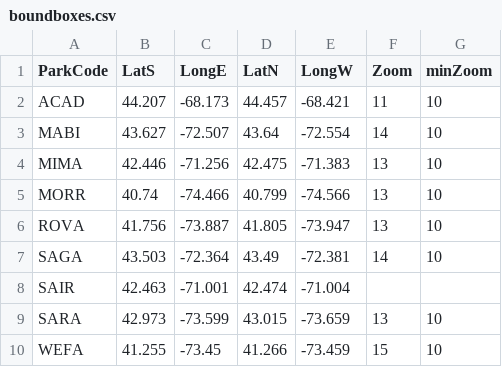
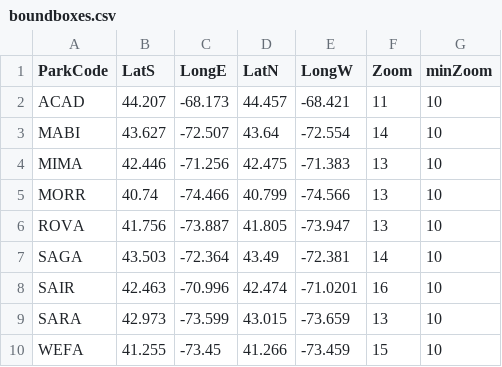
Before and after one commit to KateMMiller/NETN_water_summaries, a CSV file: boundboxes.csv, drawn as a sheet.

Commit message:
centered SAIR's lat/lon

```diff
--- a/boundboxes.csv
+++ b/boundboxes.csv
@@ -7,3 +7,3 @@ ROVA,41.756,-73.887,41.805,-73.947,13,10
 SAGA,43.503,-72.364,43.49,-72.381,14,10
-SAIR,42.463,-71.001,42.474,-71.004,,
+SAIR,42.463,-70.996,42.474,-71.0201,16,10
 SARA,42.973,-73.599,43.015,-73.659,13,10
```
